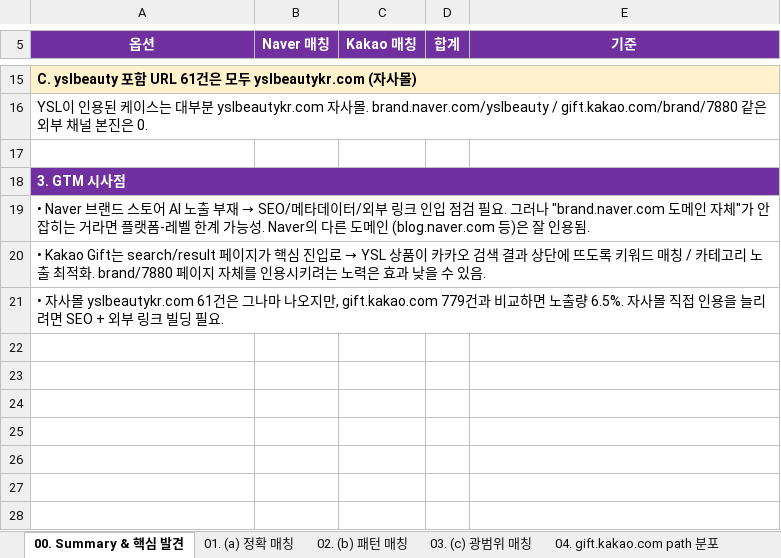
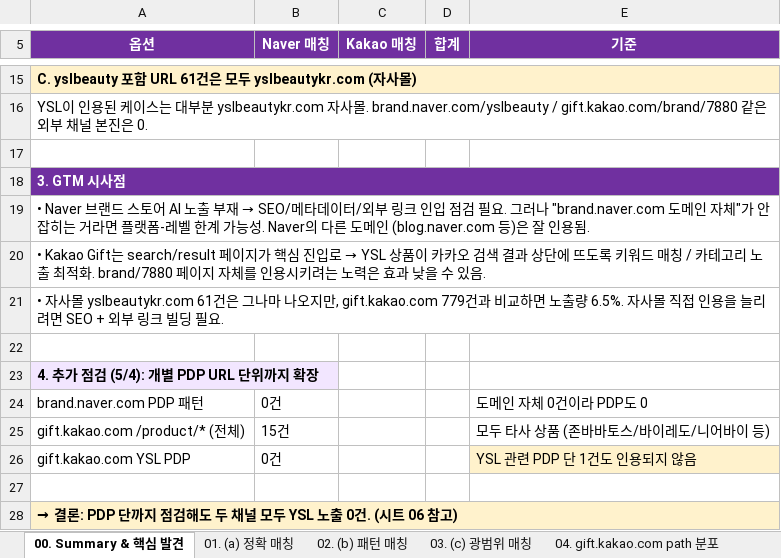
Before and after one commit to hansol-rgb/ysl, an Excel workbook: projects/ysl/final/Bubbleshare_YSL_URL_Citation_Check_0504.xlsx, sheet 00. Summary & 핵심 발견, drawn as a sheet; only a part is shown, gaps mark what is left out; values as stored, in another font and other column widths than the file's, no borders; the diff names each change by its address in the sheet, - before the commit and + after, or states it on an @@ line.

```diff
--- a/projects/ysl/final/Bubbleshare_YSL_URL_Citation_Check_0504.xlsx (sheet 00. Summary & 핵심 발견)
+++ b/projects/ysl/final/Bubbleshare_YSL_URL_Citation_Check_0504.xlsx (sheet 00. Summary & 핵심 발견)
+row 22: (empty)
+row 23: 4. 추가 점검 (5/4): 개별 PDP URL 단위까지 확장
+row 24: brand.naver.com PDP 패턴 | 0건 |  |  | 도메인 자체 0건이라 PDP도 0
+row 25: gift.kakao.com /product/* (전체) | 15건 |  |  | 모두 타사 상품 (존바바토스/바이레도/니어바이 등)
+row 26: gift.kakao.com YSL PDP | 0건 |  |  | YSL 관련 PDP 단 1건도 인용되지 않음
+row 27: (empty)
+row 28: → 결론: PDP 단까지 점검해도 두 채널 모두 YSL 노출 0건. (시트 06 참고)
```
Also changed, not shown: other sheet tabs, 16 other files.
